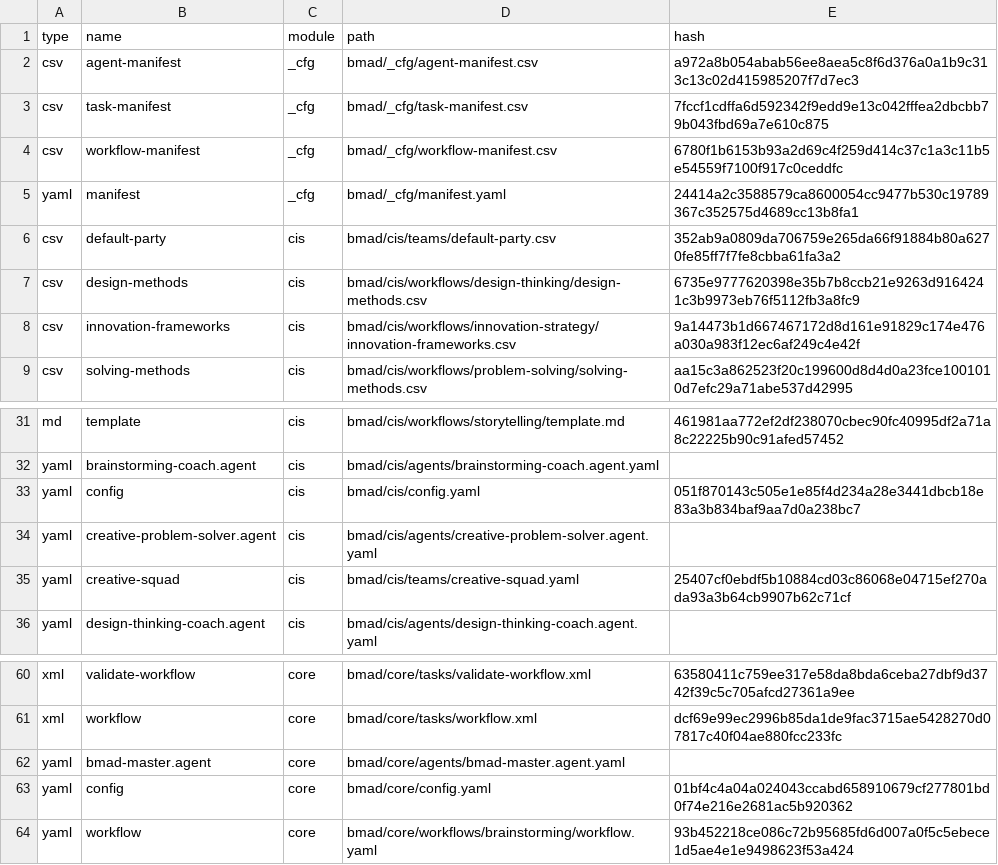
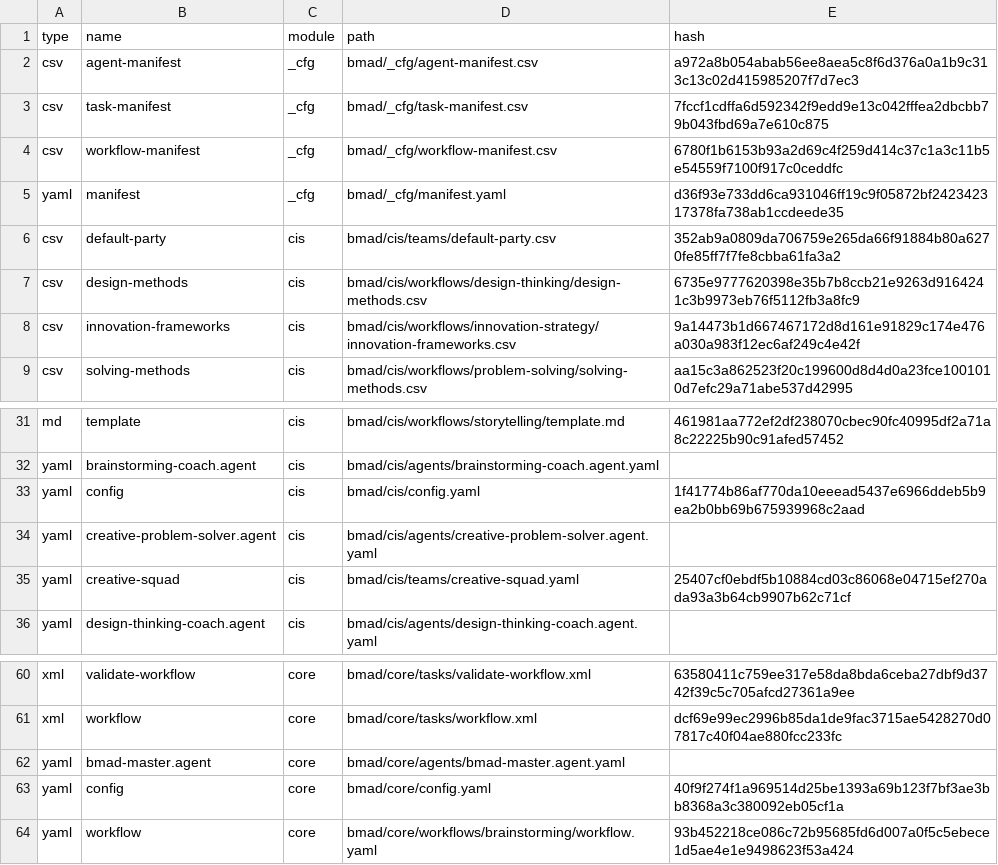
Before and after one commit to delphijc/smbsec, a CSV file: .bmad/_cfg/files-manifest.csv, drawn as a sheet; only a part is shown, gaps mark what is left out.

```diff
--- a/.bmad/_cfg/files-manifest.csv
+++ b/.bmad/_cfg/files-manifest.csv
@@ -4,3 +4,3 @@ type,name,module,path,hash
 "csv","workflow-manifest","_cfg","bmad/_cfg/workflow-manifest.csv","6780f1b6153b93a2d69c4f259d414c37c1a3c11b5e54559f7100f917c0ceddfc"
-"yaml","manifest","_cfg","bmad/_cfg/manifest.yaml","24414a2c3588579ca8600054cc9477b530c19789367c352575d4689cc13b8fa1"
+"yaml","manifest","_cfg","bmad/_cfg/manifest.yaml","d36f93e733dd6ca931046ff19c9f05872bf242342317378fa738ab1ccdeede35"
 "csv","default-party","cis","bmad/cis/teams/default-party.csv","352ab9a0809da706759e265da66f91884b80a6270fe85ff7f7fe8cbba61fa3a2"
@@ -32,3 +32,3 @@ type,name,module,path,hash
 "yaml","brainstorming-coach.agent","cis","bmad/cis/agents/brainstorming-coach.agent.yaml",""
-"yaml","config","cis","bmad/cis/config.yaml","051f870143c505e1e85f4d234a28e3441dbcb18e83a3b834baf9aa7d0a238bc7"
+"yaml","config","cis","bmad/cis/config.yaml","1f41774b86af770da10eeead5437e6966ddeb5b9ea2b0bb69b675939968c2aad"
 "yaml","creative-problem-solver.agent","cis","bmad/cis/agents/creative-problem-solver.agent.yaml",""
@@ -62,3 +62,3 @@ type,name,module,path,hash
 "yaml","bmad-master.agent","core","bmad/core/agents/bmad-master.agent.yaml",""
-"yaml","config","core","bmad/core/config.yaml","01bf4c4a04a024043ccabd658910679cf277801bd0f74e216e2681ac5b920362"
+"yaml","config","core","bmad/core/config.yaml","40f9f274f1a969514d25be1393a69b123f7bf3ae3bb8368a3c380092eb05cf1a"
 "yaml","workflow","core","bmad/core/workflows/brainstorming/workflow.yaml","93b452218ce086c72b95685fd6d007a0f5c5ebece1d5ae4e1e9498623f53a424"
```
Also changed, not shown: 44 other files.
